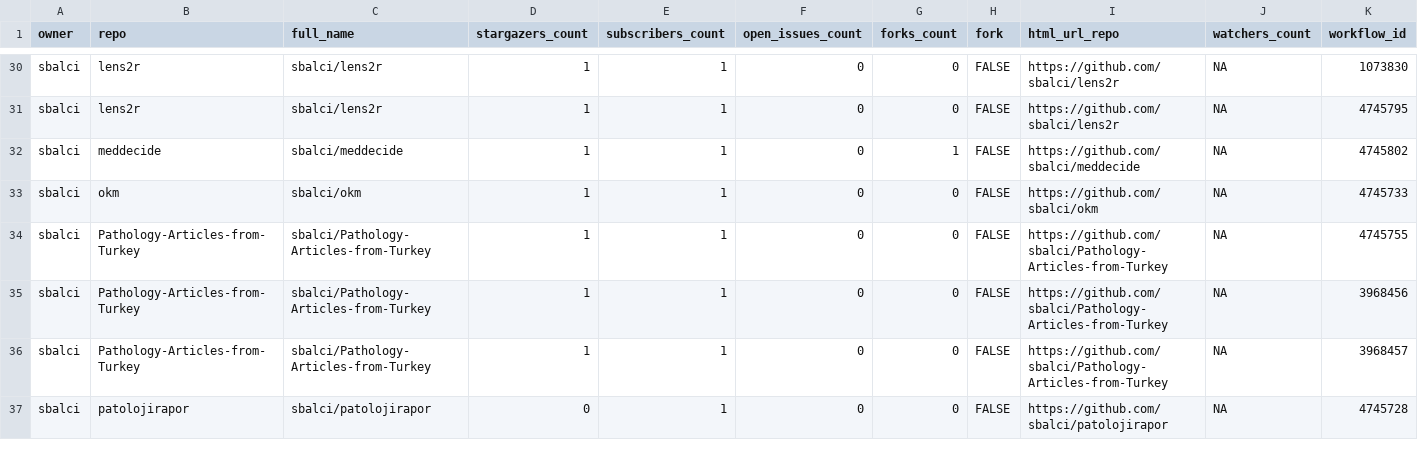
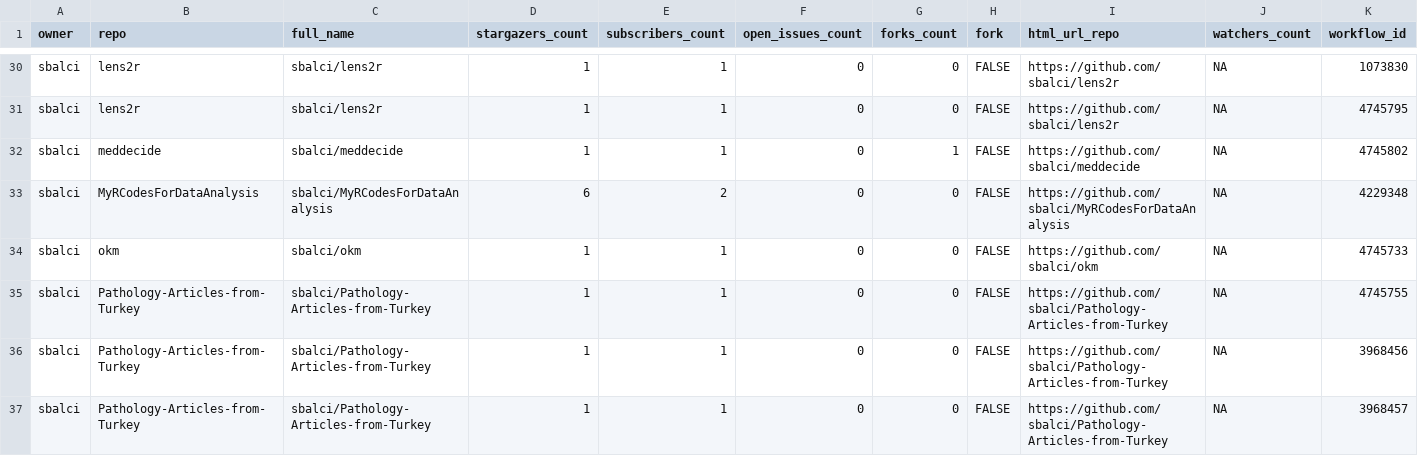
Before and after one commit to sbalci/status, a CSV file: repos.csv, drawn as a sheet; only a part is shown, gaps mark what is left out; the shorter side is filled out with more unchanged rows; rows hold the shown columns only; the diff names each change by its address in the sheet, - before the commit and + after, or states it on an @@ line.

```diff
--- a/repos.csv
+++ b/repos.csv
+row 33: sbalci | MyRCodesForDataAnalysis | sbalci/MyRCodesForDataAnalysis | 6 | 2 | 0 | 0 | FALSE | https://github.com/sbalci/MyRCodesForDataAnalysis | NA | 4229348
```
Also changed, not shown: 1 other file.
